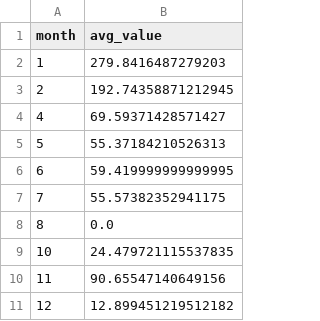
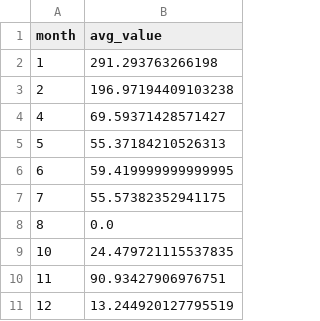
Before and after one commit to naisatlan/openaq-database-engineering, a CSV file: sql_optimized/postgres/orm_hibernate/app/results/monthly_trend_pm10.csv, drawn as a sheet.

```diff
--- a/sql_optimized/postgres/orm_hibernate/app/results/monthly_trend_pm10.csv
+++ b/sql_optimized/postgres/orm_hibernate/app/results/monthly_trend_pm10.csv
@@ -1,4 +1,4 @@
 month,avg_value
-1,279.8416487279203
-2,192.74358871212945
+1,291.293763266198
+2,196.97194409103238
 4,69.59371428571427
@@ -9,3 +9,3 @@ month,avg_value
 10,24.479721115537835
-11,90.65547140649156
-12,12.899451219512182
+11,90.93427906976751
+12,13.244920127795519
```
Also changed, not shown: sql_optimized/mongodb/orm_mongo_engine/results/avg_by_city.csv, sql_optimized/mongodb/orm_mongo_engine/results/daily_avg_city.csv, 52 other files.
